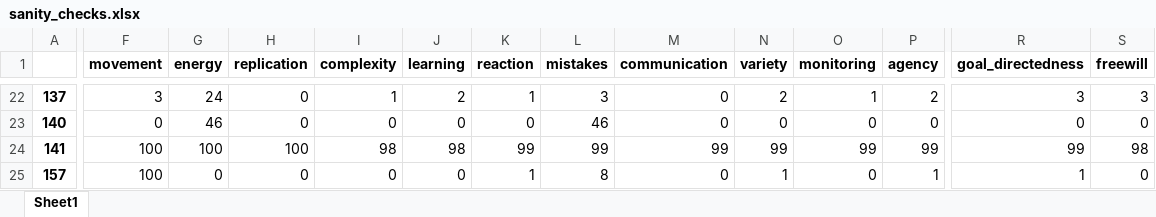
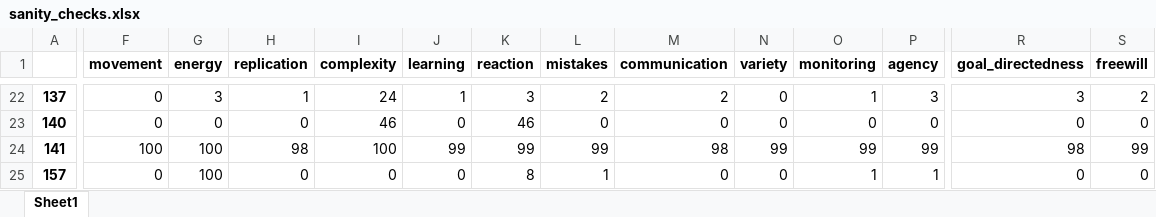
Before and after one commit to vbtCogSci/features_of_agency, an Excel workbook: data/datasets/properties_1/datasets_excel/sanity_checks.xlsx, sheet Sheet1, drawn as a sheet; only a part is shown, gaps mark what is left out; values as stored, in another font and other column widths than the file's, no borders; the diff covers the shown part only; the diff names each change by its address in the sheet, - before the commit and + after, or states it on an @@ line.

```diff
--- a/data/datasets/properties_1/datasets_excel/sanity_checks.xlsx (sheet Sheet1)
+++ b/data/datasets/properties_1/datasets_excel/sanity_checks.xlsx (sheet Sheet1)
-F22 (movement): 3
+F22 (movement): 0
-G22 (energy): 24
+G22 (energy): 3
-H22 (replication): 0
+H22 (replication): 1
-I22 (complexity): 1
+I22 (complexity): 24
-J22 (learning): 2
+J22 (learning): 1
-K22 (reaction): 1
+K22 (reaction): 3
-L22 (mistakes): 3
+L22 (mistakes): 2
-M22 (communication): 0
+M22 (communication): 2
-N22 (variety): 2
+N22 (variety): 0
-P22 (agency): 2
+P22 (agency): 3
-S22 (freewill): 3
+S22 (freewill): 2
-G23 (energy): 46
+G23 (energy): 0
-I23 (complexity): 0
+I23 (complexity): 46
-K23 (reaction): 0
+K23 (reaction): 46
-L23 (mistakes): 46
+L23 (mistakes): 0
-H24 (replication): 100
+H24 (replication): 98
-I24 (complexity): 98
+I24 (complexity): 100
-J24 (learning): 98
+J24 (learning): 99
-M24 (communication): 99
+M24 (communication): 98
-R24 (goal_directedness): 99
+R24 (goal_directedness): 98
-S24 (freewill): 98
+S24 (freewill): 99
-F25 (movement): 100
+F25 (movement): 0
-G25 (energy): 0
+G25 (energy): 100
-K25 (reaction): 1
+K25 (reaction): 8
-L25 (mistakes): 8
+L25 (mistakes): 1
-N25 (variety): 1
+N25 (variety): 0
-O25 (monitoring): 0
+O25 (monitoring): 1
-R25 (goal_directedness): 1
+R25 (goal_directedness): 0
```
Also changed, not shown: 340 edited cells elsewhere in this sheet, data/datasets/properties_1/datasets_excel/demographics.xlsx, data/datasets/properties_1/datasets_excel/task_data.xlsx, 6 other files.
